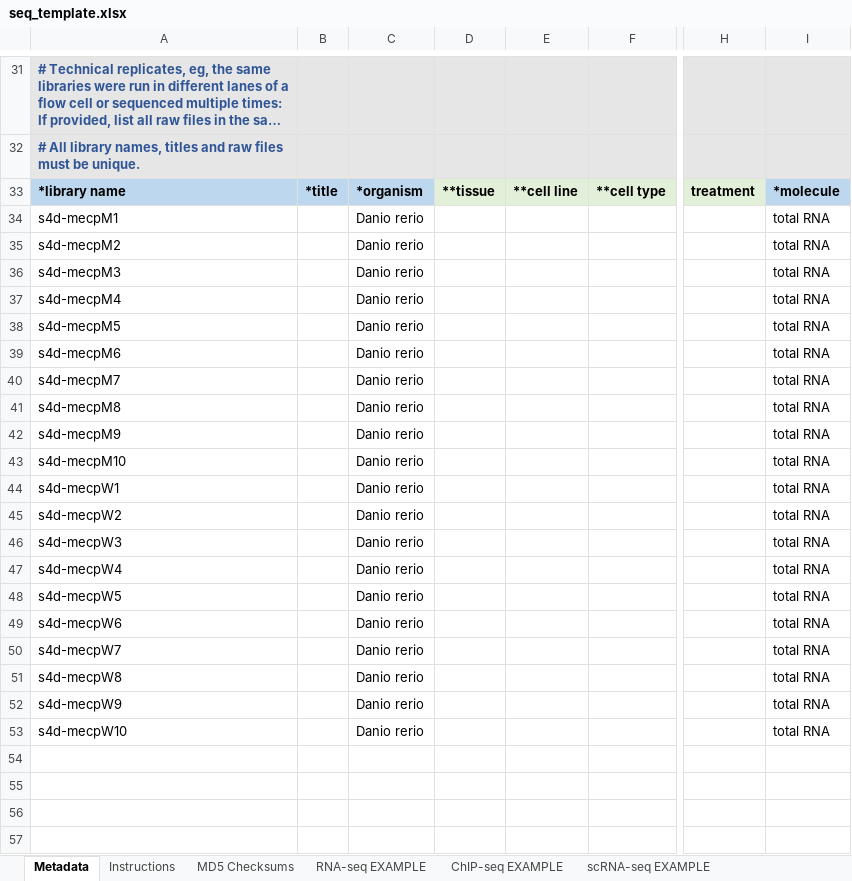
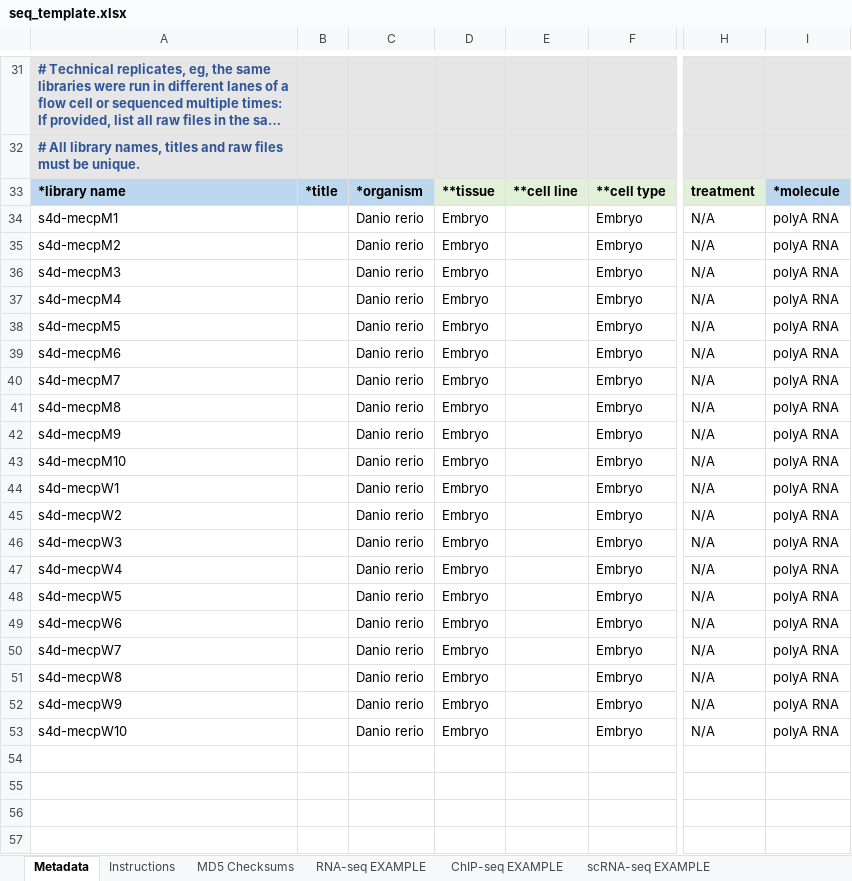
Before and after one commit to colbyford/zebrafish_mecp2_expression, an Excel workbook: ncbi_submission/seq_template.xlsx, sheet Metadata, drawn as a sheet; only a part is shown, gaps mark what is left out; long unchanged cells end in …; values as stored, in another font and other column widths than the file's, no borders; charts and pictures and conditional formats not drawn; the diff names each change by its address in the sheet, - before the commit and + after, or states it on an @@ line.

Commit message:
Update seq_template.xlsx

```diff
--- a/ncbi_submission/seq_template.xlsx (sheet Metadata)
+++ b/ncbi_submission/seq_template.xlsx (sheet Metadata)
-D34:D53: (empty)
+D34:D53: Embryo
-F34:F53: (empty)
+F34:F53: Embryo
-H34:H53: (empty)
+H34:H53: N/A
-I34:I53: total RNA
+I34:I53: polyA RNA
```
